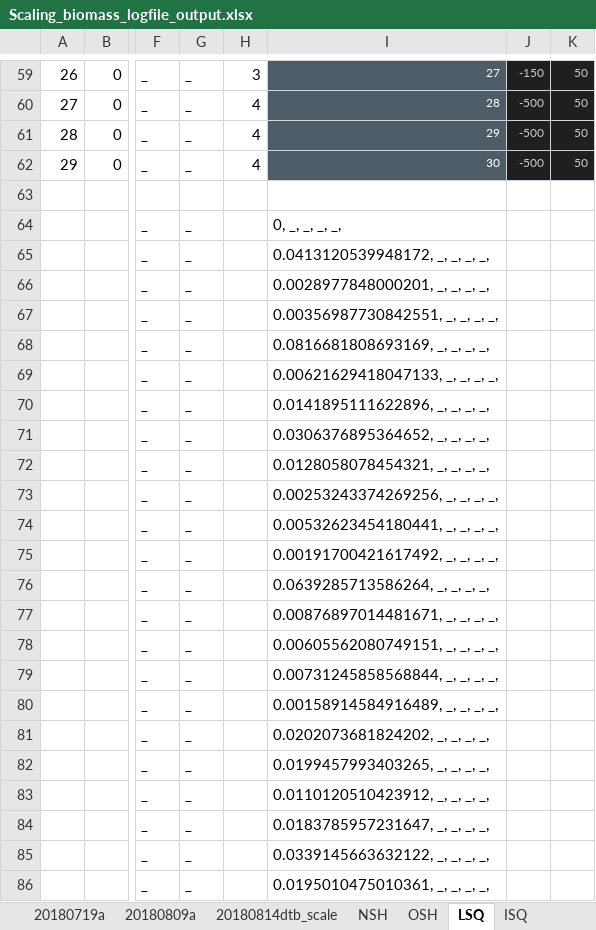
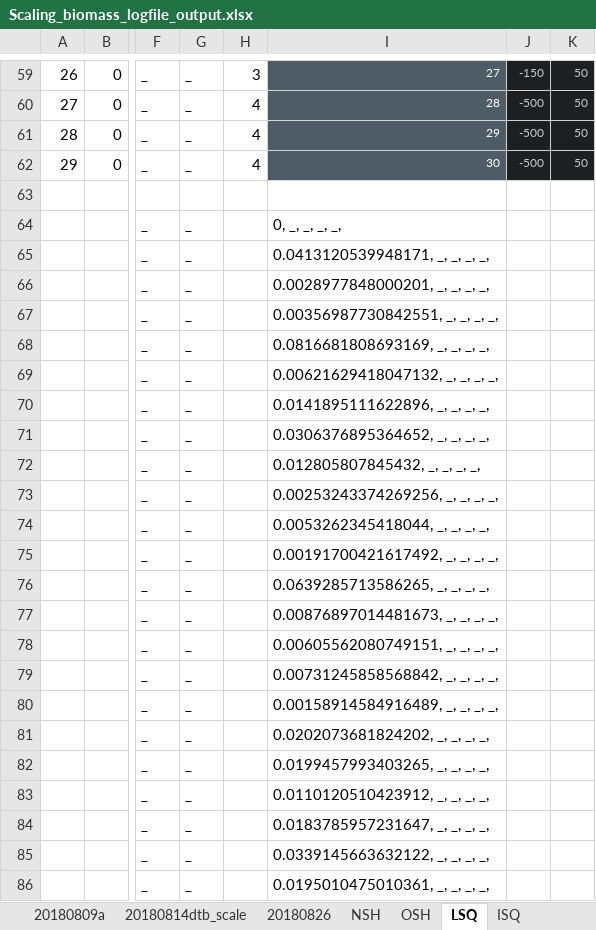
Before and after one commit to NEFSC/READ-EDAB-neusAtlantis, an Excel workbook: R/Scaling_biomass_logfile_output.xlsx, sheet LSQ, drawn as a sheet; only a part is shown, gaps mark what is left out; values as stored, in another font and other column widths than the file's, no borders; the diff names each change by its address in the sheet, - before the commit and + after, or states it on an @@ line.

```diff
--- a/R/Scaling_biomass_logfile_output.xlsx (sheet LSQ)
+++ b/R/Scaling_biomass_logfile_output.xlsx (sheet LSQ)
+sheet tab: 20180826
-I65: 0.0413120539948172, _, _, _, _,
+I65: 0.0413120539948171, _, _, _, _,
-I69: 0.00621629418047133, _, _, _, _,
+I69: 0.00621629418047132, _, _, _, _,
-I72: 0.0128058078454321, _, _, _, _,
+I72: 0.012805807845432, _, _, _, _,
-I74: 0.00532623454180441, _, _, _, _,
+I74: 0.0053262345418044, _, _, _, _,
-I76: 0.0639285713586264, _, _, _, _,
+I76: 0.0639285713586265, _, _, _, _,
-I77: 0.00876897014481671, _, _, _, _,
+I77: 0.00876897014481673, _, _, _, _,
-I79: 0.00731245858568844, _, _, _, _,
+I79: 0.00731245858568842, _, _, _, _,
```
Also changed, not shown: sheet ISQ, 4 other files.
